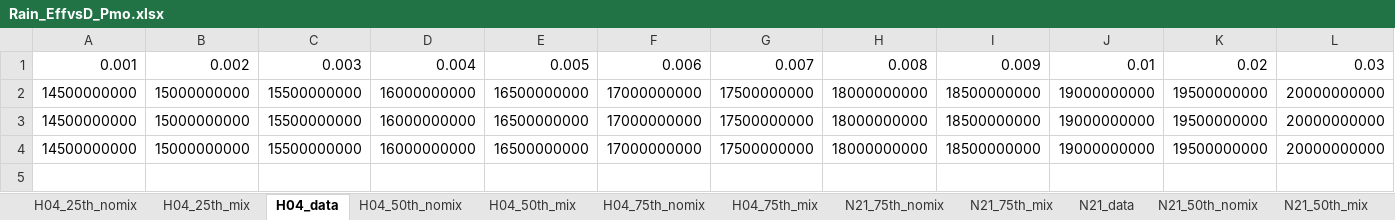
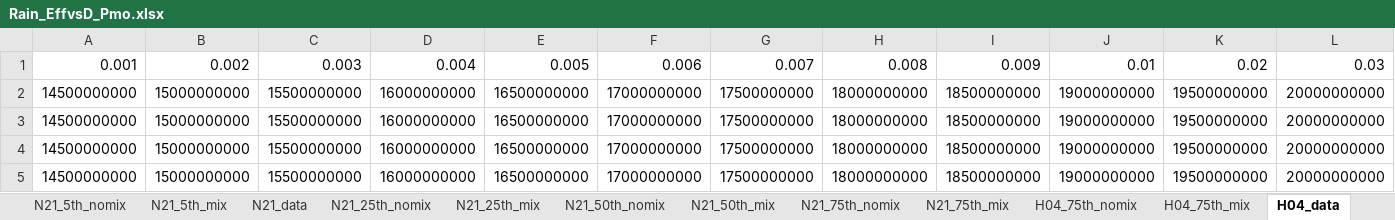
Before and after one commit to elh-geophys/MOredox23, an Excel workbook: db/Rain_EffvsD_Pmo.xlsx, sheet H04_data, drawn as a sheet; only a part is shown; values as stored, in another font and other column widths than the file's, no borders; rows hold the shown columns only; the diff names each change by its address in the sheet, - before the commit and + after, or states it on an @@ line.

```diff
--- a/db/Rain_EffvsD_Pmo.xlsx (sheet H04_data)
+++ b/db/Rain_EffvsD_Pmo.xlsx (sheet H04_data)
+sheet tab: N21_5th_nomix
+sheet tab: N21_5th_mix
@@ sheet tab order changed: N21_5th_nomix | N21_5th_mix | N21_data | N21_25th_nomix | N21_25th_mix | N21_50th_nomix | N21_50th_mix | N21_75th_nomix | N21_75th_mix | H04_75th_nomix | H04_75th_mix | H04_data @@
+row 5: 14500000000 | 15000000000 | 15500000000 | 16000000000 | 16500000000 | 17000000000 | 17500000000 | 18000000000 | 18500000000 | 19000000000 | 19500000000 | 20000000000
```
Also changed, not shown: sheet H04_75th_mix, sheet H04_50th_mix, sheet H04_75th_nomix, sheet H04_50th_nomix, sheet H04_25th_nomix, sheet H04_25th_mix, 7 more sheets, other sheet tabs, db/Compositions.xlsx, db/Rain_EffvsD_Tconst.xlsx, 16 other files.
